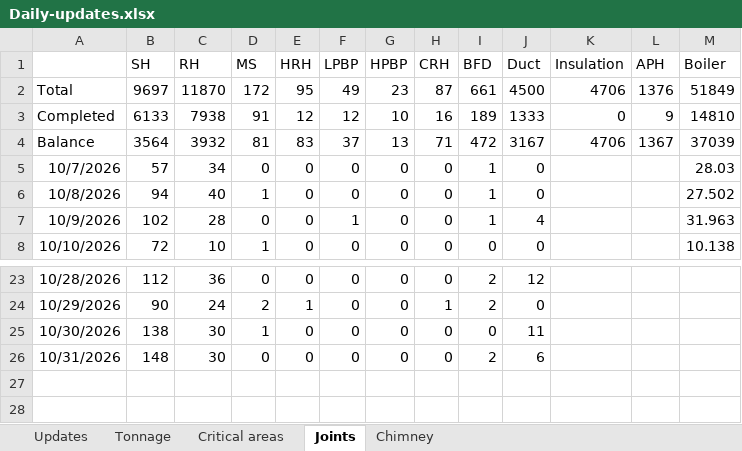
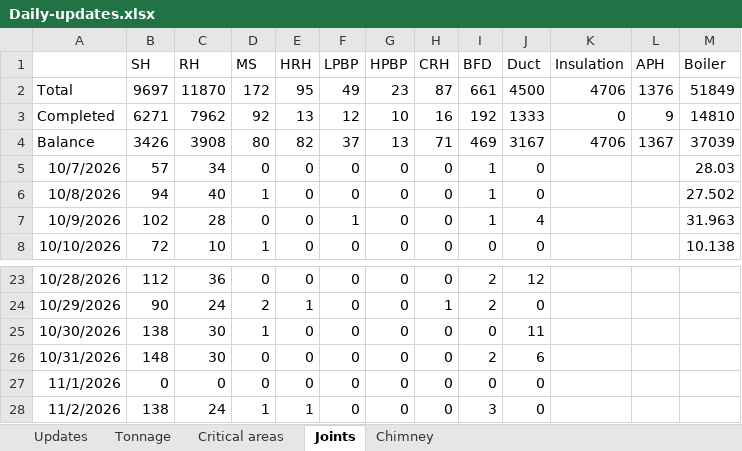
Before and after one commit to kaimal-abu/Project-Dashboard, an Excel workbook: Daily-updates.xlsx, sheet Joints, drawn as a sheet; only a part is shown, gaps mark what is left out; values as stored, in another font and other column widths than the file's, no borders; the diff names each change by its address in the sheet, - before the commit and + after, or states it on an @@ line.

Commit message:
Add files via upload

```diff
--- a/Daily-updates.xlsx (sheet Joints)
+++ b/Daily-updates.xlsx (sheet Joints)
-B3 (SH): 6133
+B3 (SH): 6271
-C3 (RH): 7938
+C3 (RH): 7962
-D3 (MS): 91
+D3 (MS): 92
-E3 (HRH): 12
+E3 (HRH): 13
-I3 (BFD): 189
+I3 (BFD): 192
-B4 (SH): 3564
+B4 (SH): 3426
-C4 (RH): 3932
+C4 (RH): 3908
-D4 (MS): 81
+D4 (MS): 80
-E4 (HRH): 83
+E4 (HRH): 82
-I4 (BFD): 472
+I4 (BFD): 469
+row 27: 11/1/2026 | 0 | 0 | 0 | 0 | 0 | 0 | 0 | 0 | 0
+row 28: 11/2/2026 | 138 | 24 | 1 | 1 | 0 | 0 | 0 | 3 | 0
```
Also changed, not shown: sheet Critical areas, sheet Updates.
